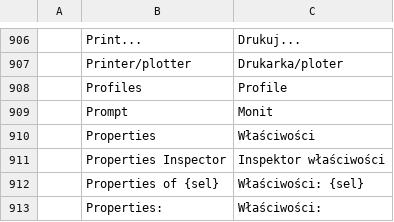
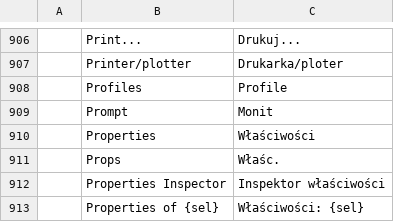
Before and after one commit to mkmlabs-ai/cadcraft, a TSV file: crates/ui-egui/src/i18n/pl.tsv, drawn as a sheet; only a part is shown, gaps mark what is left out; the shorter side is filled out with more unchanged rows.

Commit message:
fix(ui): clean mobile mode, remove desktop docks and menubar, improve bottom bar and sheets
- Completely bypass desktop docking panels in compact mode, giving full screen to canvas
- Remove desktop menubar in compact mode; hamburger button opens clean touch-friendly menu sheet
- Suppress desktop floating command line and viewcube over canvas in compact mode
- Distribute bottom toolbar icons evenly across width; use icon-only layout below 400px
- Set 44px bottom bar height in landscape and prevent toolbar overflow
- Wire ?lang=pl and ?sheet=... query parameters in cadcraft-web
- Add 'Props' -> 'Właśc.' Polish catalog entry

```diff
--- a/crates/ui-egui/src/i18n/pl.tsv
+++ b/crates/ui-egui/src/i18n/pl.tsv
@@ -910,2 +910,3 @@
 	Properties	Właściwości
+	Props	Właśc.
 	Properties Inspector	Inspektor właściwości
```
Also changed, not shown: 3 other files.
